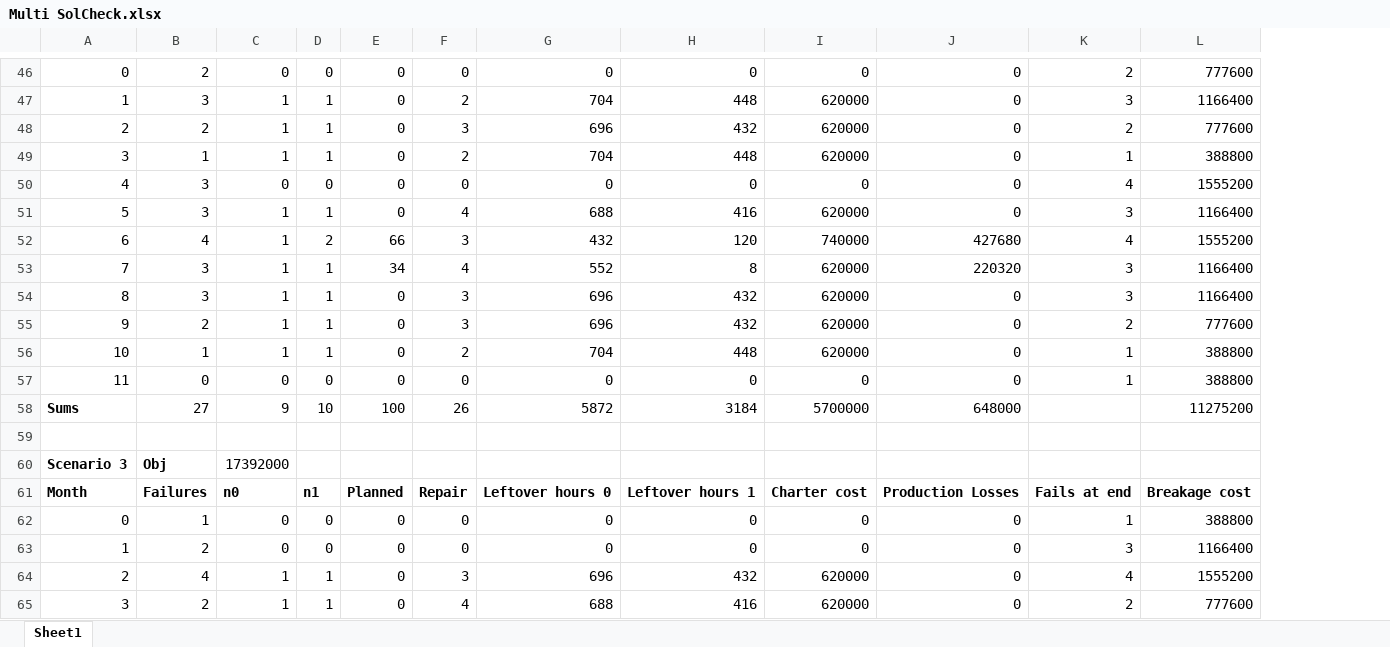
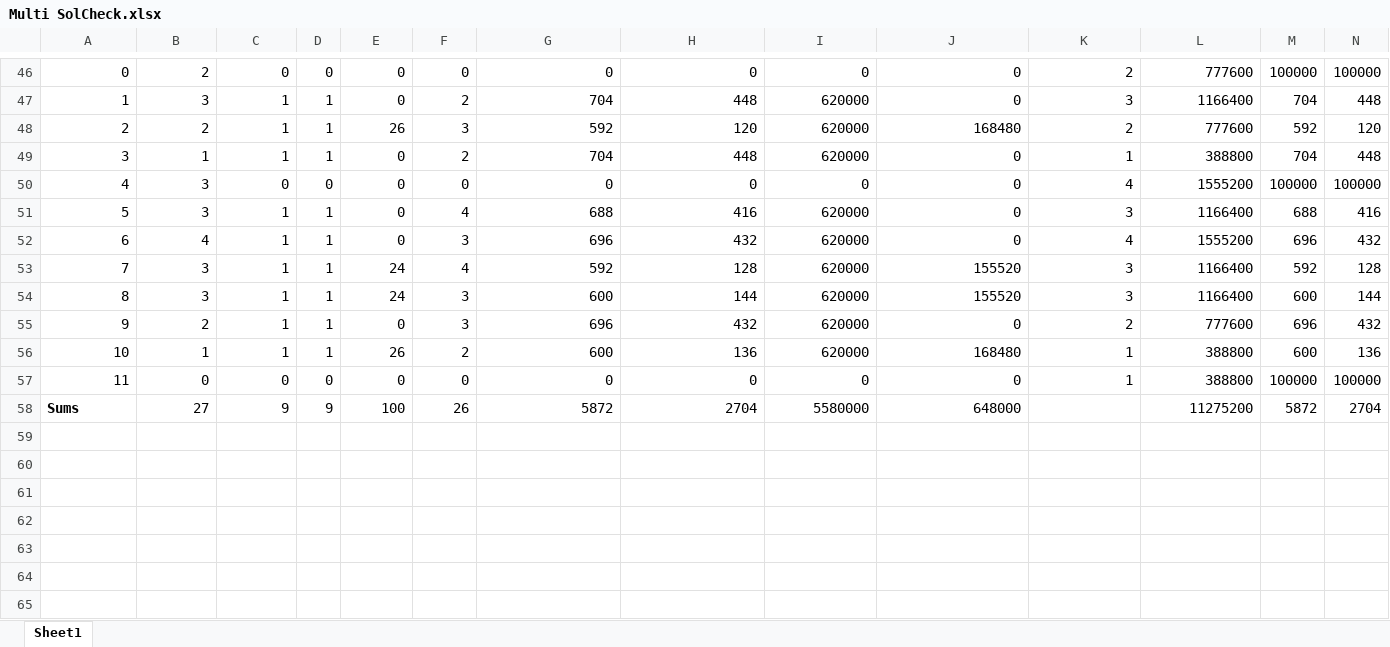
Before and after one commit to RKuipers/OffshoreWindFarms, an Excel workbook: Code/Optimiser/Multi SolCheck.xlsx, sheet Sheet1, drawn as a sheet; only a part is shown, gaps mark what is left out; values as stored, in another font and other column widths than the file's, no borders; removed rows and columns are numbered as before the commit, all else as after; the diff covers the shown part only; the diff names each change by its address in the sheet, - before the commit and + after, or states it on an @@ line.

Commit message:
Fixed charter constraints

```diff
--- a/Code/Optimiser/Multi SolCheck.xlsx (sheet Sheet1)
+++ b/Code/Optimiser/Multi SolCheck.xlsx (sheet Sheet1)
+column M, rows 46-58: 100000 | 704 | 592 | 704 | 100000 | 688 | 696 | 592 | 600 | 696 | 600 | 100000 | 5872
+column N, rows 46-58: 100000 | 448 | 120 | 448 | 100000 | 416 | 432 | 128 | 144 | 432 | 136 | 100000 | 2704
-E48: 0
+E48: 26
-G48: 696
+G48: 592
-H48: 432
+H48: 120
-J48: 0
+J48: 168480
-D52: 2
+D52: 1
-E52: 66
+E52: 0
-G52: 432
+G52: 696
-H52: 120
+H52: 432
-I52: 740000
+I52: 620000
-J52: 427680
+J52: 0
-E53: 34
+E53: 24
-G53: 552
+G53: 592
-H53: 8
+H53: 128
-J53: 220320
+J53: 155520
-E54: 0
+E54: 24
-G54: 696
+G54: 600
-H54: 432
+H54: 144
-J54: 0
+J54: 155520
-E56: 0
+E56: 26
-G56: 704
+G56: 600
-H56: 448
+H56: 136
-J56: 0
+J56: 168480
-D58: 10
+D58: 9
-H58: 3184
+H58: 2704
-I58: 5700000
+I58: 5580000
-row 59: (empty)
-row 60: Scenario 3 | Obj | 17392000
-row 61: Month | Failures | n0 | n1 | Planned | Repair | Leftover hours 0 | Leftover hours 1 | Charter cost | Production Losses | Fails at end | Breakage cost
-row 62: 0 | 1 | 0 | 0 | 0 | 0 | 0 | 0 | 0 | 0 | 1 | 388800
-row 63: 1 | 2 | 0 | 0 | 0 | 0 | 0 | 0 | 0 | 0 | 3 | 1166400
-row 64: 2 | 4 | 1 | 1 | 0 | 3 | 696 | 432 | 620000 | 0 | 4 | 1555200
-row 65: 3 | 2 | 1 | 1 | 0 | 4 | 688 | 416 | 620000 | 0 | 2 | 777600
```
Also changed, not shown: 1 added row, 26 removed rows and 56 edited cells elsewhere in this sheet, 3 other files.
